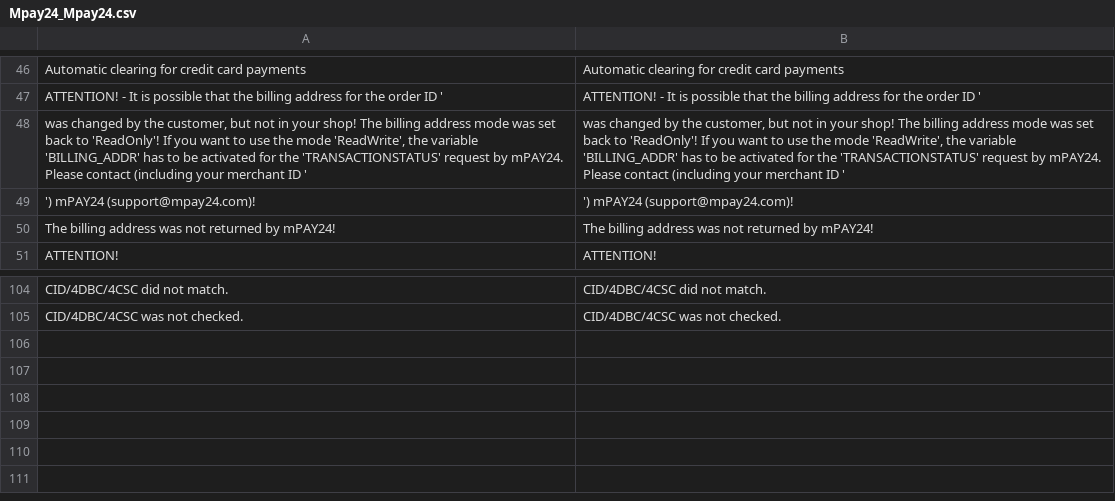
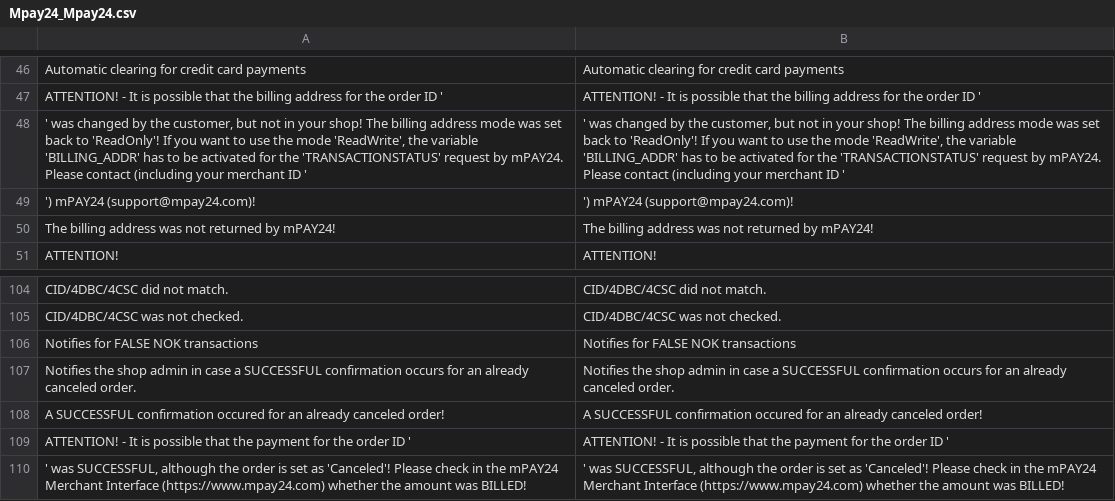
Before and after one commit to OpenMageModuleFostering/mpay24, a CSV file: app/locale/en_US/Mpay24_Mpay24.csv, drawn as a sheet; only a part is shown, gaps mark what is left out.

```diff
--- a/app/locale/en_US/Mpay24_Mpay24.csv
+++ b/app/locale/en_US/Mpay24_Mpay24.csv
@@ -47,3 +47,3 @@
 "ATTENTION! - It is possible that the billing address for the order ID '", "ATTENTION! - It is possible that the billing address for the order ID '"
-"was changed by the customer, but not in your shop! The billing address mode was set back to 'ReadOnly'! If you want to use the mode 'ReadWrite', the variable 'BILLING_ADDR' has to be activated for the 'TRANSACTIONSTATUS' request by mPAY24. Please contact (including your merchant ID '", "was changed by the customer, but not in your shop! The billing address mode was set back to 'ReadOnly'! If you want to use the mode 'ReadWrite', the variable 'BILLING_ADDR' has to be activated for the 'TRANSACTIONSTATUS' request by mPAY24. Please contact (including your merchant ID '"
+"' was changed by the customer, but not in your shop! The billing address mode was set back to 'ReadOnly'! If you want to use the mode 'ReadWrite', the variable 'BILLING_ADDR' has to be activated for the 'TRANSACTIONSTATUS' request by mPAY24. Please contact (including your merchant ID '", "' was changed by the customer, but not in your shop! The billing address mode was set back to 'ReadOnly'! If you want to use the mode 'ReadWrite', the variable 'BILLING_ADDR' has to be activated for the 'TRANSACTIONSTATUS' request by mPAY24. Please contact (including your merchant ID '"
 "') mPAY24 (support@mpay24.com)!", "') mPAY24 (support@mpay24.com)!"
@@ -105 +105,6 @@
 "CID/4DBC/4CSC was not checked.", "CID/4DBC/4CSC was not checked."
+"Notifies for FALSE NOK transactions", "Notifies for FALSE NOK transactions"
+"Notifies the shop admin in case a SUCCESSFUL confirmation occurs for an already canceled order.", "Notifies the shop admin in case a SUCCESSFUL confirmation occurs for an already canceled order."
+"A SUCCESSFUL confirmation occured for an already canceled order!", "A SUCCESSFUL confirmation occured for an already canceled order!"
+"ATTENTION! - It is possible that the payment for the order ID '", "ATTENTION! - It is possible that the payment for the order ID '"
+"' was SUCCESSFUL, although the order is set as 'Canceled'! Please check in the mPAY24 Merchant Interface (https://www.mpay24.com) whether the amount was BILLED!", "' was SUCCESSFUL, although the order is set as 'Canceled'! Please check in the mPAY24 Merchant Interface (https://www.mpay24.com) whether the amount was BILLED!"
```
Also changed, not shown: app/locale/de_AT/Mpay24_Mpay24.csv, app/locale/de_CH/Mpay24_Mpay24.csv, 11 other files.
